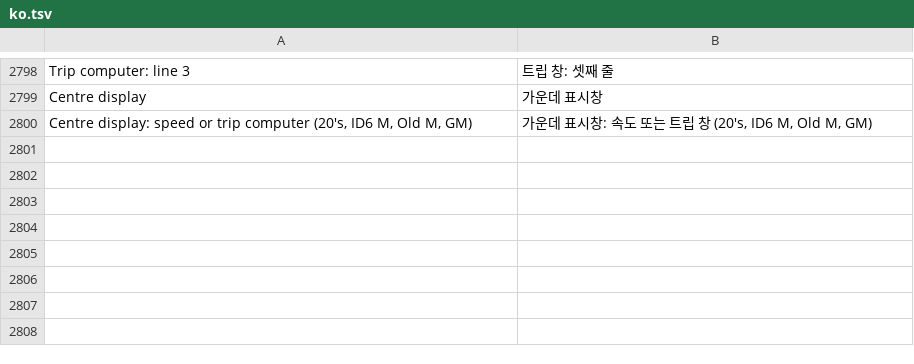
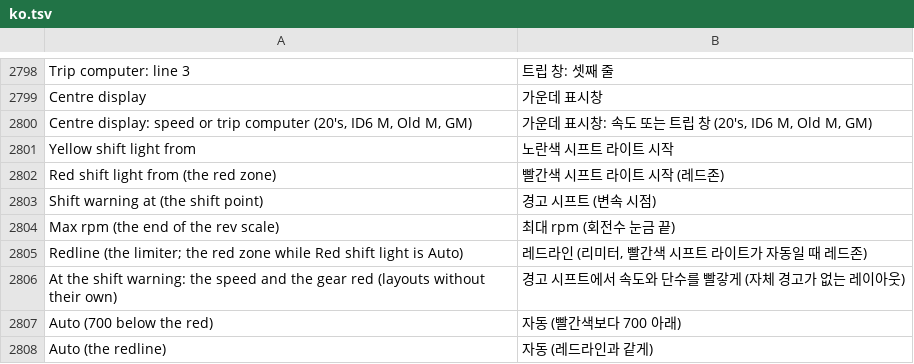
Before and after one commit to akakingj/myapp-cluster, a TSV file: kit/runtime/locales/ko.tsv, drawn as a sheet; only a part is shown, gaps mark what is left out.

```diff
--- a/kit/runtime/locales/ko.tsv
+++ b/kit/runtime/locales/ko.tsv
@@ -2800 +2800,9 @@ Centre display	가운데 표시창
 Centre display: speed or trip computer (20's, ID6 M, Old M, GM)	가운데 표시창: 속도 또는 트립 창 (20's, ID6 M, Old M, GM)
+Yellow shift light from	노란색 시프트 라이트 시작
+Red shift light from (the red zone)	빨간색 시프트 라이트 시작 (레드존)
+Shift warning at (the shift point)	경고 시프트 (변속 시점)
+Max rpm (the end of the rev scale)	최대 rpm (회전수 눈금 끝)
+Redline (the limiter; the red zone while Red shift light is Auto)	레드라인 (리미터, 빨간색 시프트 라이트가 자동일 때 레드존)
+At the shift warning: the speed and the gear red (layouts without their own)	경고 시프트에서 속도와 단수를 빨갛게 (자체 경고가 없는 레이아웃)
+Auto (700 below the red)	자동 (빨간색보다 700 아래)
+Auto (the redline)	자동 (레드라인과 같게)
```
Also changed, not shown: 24 other files.
